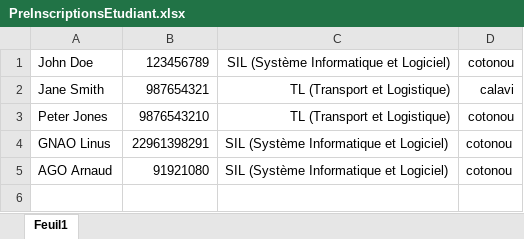
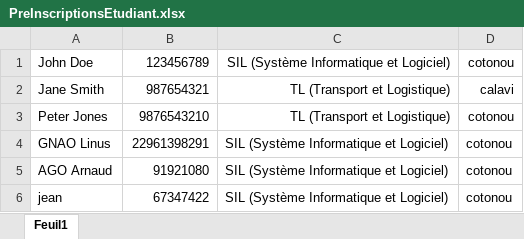
Before and after one commit to GNAOLinus/projet03, an Excel workbook: public/preinscriptionexcel/PreInscriptionsEtudiant.xlsx, sheet Feuil1, drawn as a sheet; values as stored, in another font and other column widths than the file's, no borders; the diff names each change by its address in the sheet, - before the commit and + after, or states it on an @@ line.

```diff
--- a/public/preinscriptionexcel/PreInscriptionsEtudiant.xlsx (sheet Feuil1)
+++ b/public/preinscriptionexcel/PreInscriptionsEtudiant.xlsx (sheet Feuil1)
+row 6: jean | 67347422 | SIL (Système Informatique et Logiciel) | cotonou
```
Also changed, not shown: 3 other files.
